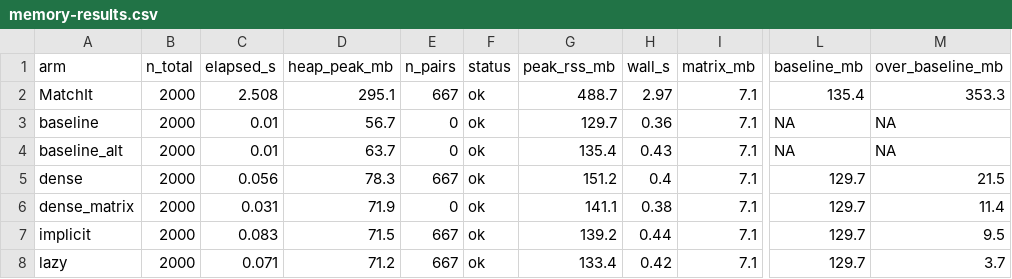
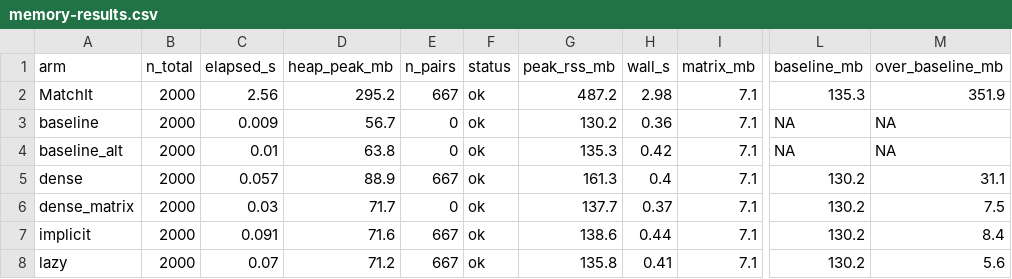
Before and after one commit to gcol33/couplr, a CSV file: paper/bench/results/memory-results.csv, drawn as a sheet; only a part is shown, gaps mark what is left out; the diff covers the shown part only; the diff names each change by its address in the sheet, - before the commit and + after, or states it on an @@ line.

```diff
--- a/paper/bench/results/memory-results.csv
+++ b/paper/bench/results/memory-results.csv
-C2 (elapsed_s): 2.508
+C2 (elapsed_s): 2.56
-D2 (heap_peak_mb): 295.1
+D2 (heap_peak_mb): 295.2
-G2 (peak_rss_mb): 488.7
+G2 (peak_rss_mb): 487.2
-H2 (wall_s): 2.97
+H2 (wall_s): 2.98
-L2 (baseline_mb): 135.4
+L2 (baseline_mb): 135.3
-M2 (over_baseline_mb): 353.3
+M2 (over_baseline_mb): 351.9
-C3 (elapsed_s): 0.01
+C3 (elapsed_s): 0.009
-G3 (peak_rss_mb): 129.7
+G3 (peak_rss_mb): 130.2
-D4 (heap_peak_mb): 63.7
+D4 (heap_peak_mb): 63.8
-G4 (peak_rss_mb): 135.4
+G4 (peak_rss_mb): 135.3
-H4 (wall_s): 0.43
+H4 (wall_s): 0.42
-C5 (elapsed_s): 0.056
+C5 (elapsed_s): 0.057
-D5 (heap_peak_mb): 78.3
+D5 (heap_peak_mb): 88.9
-G5 (peak_rss_mb): 151.2
+G5 (peak_rss_mb): 161.3
-L5:L8 (baseline_mb): 129.7
+L5:L8 (baseline_mb): 130.2
-M5 (over_baseline_mb): 21.5
+M5 (over_baseline_mb): 31.1
-C6 (elapsed_s): 0.031
+C6 (elapsed_s): 0.03
-D6 (heap_peak_mb): 71.9
+D6 (heap_peak_mb): 71.7
-G6 (peak_rss_mb): 141.1
+G6 (peak_rss_mb): 137.7
-H6 (wall_s): 0.38
+H6 (wall_s): 0.37
-M6 (over_baseline_mb): 11.4
+M6 (over_baseline_mb): 7.5
-C7 (elapsed_s): 0.083
+C7 (elapsed_s): 0.091
-D7 (heap_peak_mb): 71.5
+D7 (heap_peak_mb): 71.6
-G7 (peak_rss_mb): 139.2
+G7 (peak_rss_mb): 138.6
-M7 (over_baseline_mb): 9.5
+M7 (over_baseline_mb): 8.4
-C8 (elapsed_s): 0.071
+C8 (elapsed_s): 0.07
-G8 (peak_rss_mb): 133.4
+G8 (peak_rss_mb): 135.8
-H8 (wall_s): 0.42
+H8 (wall_s): 0.41
-M8 (over_baseline_mb): 3.7
+M8 (over_baseline_mb): 5.6
```
Also changed, not shown: 118 edited cells elsewhere in this file, paper/bench/results/implicit-grid-results.csv, paper/bench/results/implicit-grid-runs.csv, 14 other files.
